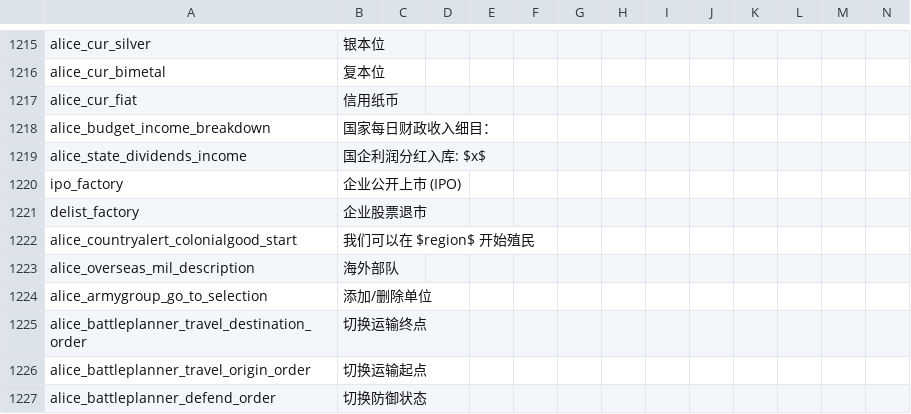
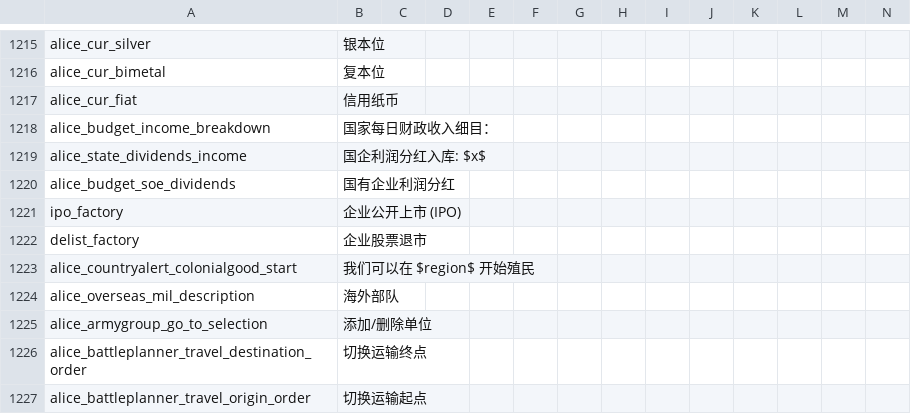
Before and after one commit to W67oo/Victoria-II-Android, a CSV file: src/engine/assets/localisation/zh-CN/alice.csv, drawn as a sheet; only a part is shown, gaps mark what is left out; the shorter side is filled out with more unchanged rows; rows hold the shown columns only; the diff names each change by its address in the sheet, - before the commit and + after, or states it on an @@ line.

Commit message:
feat(gui): integrate central bank monetary controls and SOE dividends in budget window

```diff
--- a/src/engine/assets/localisation/zh-CN/alice.csv
+++ b/src/engine/assets/localisation/zh-CN/alice.csv
+row 1220: alice_budget_soe_dividends | 国有企业利润分红
```
Also changed, not shown: economy_baseline.csv, src/engine/assets/localisation/en-US/alice.csv, 2 other files.
